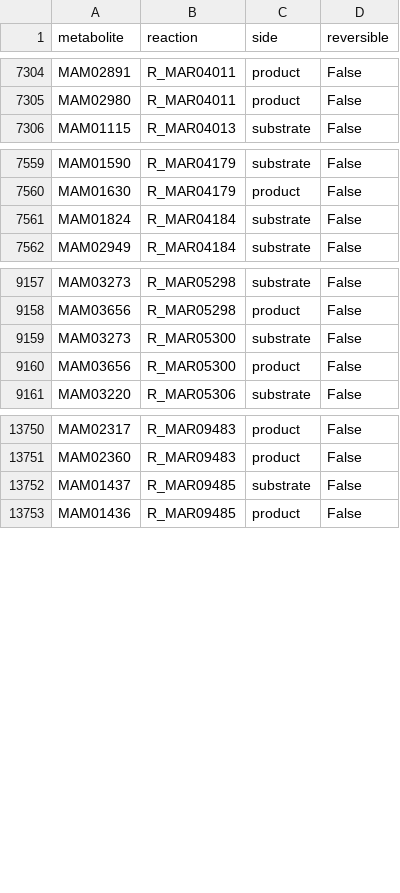
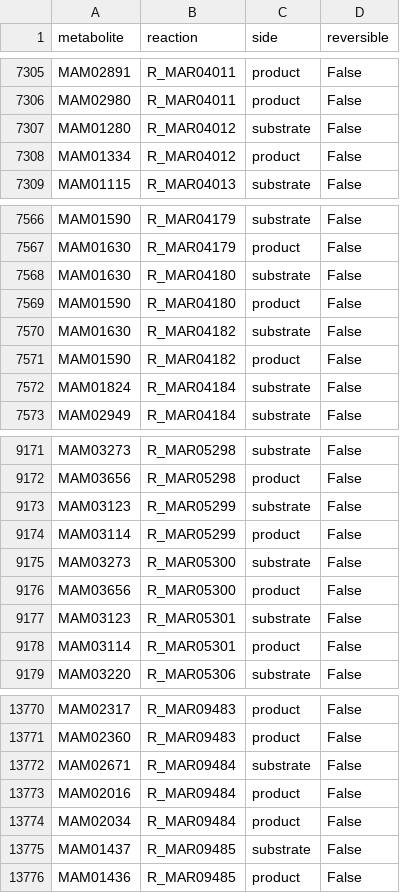
Before and after one commit to joreynajr/Metaboenrich-Currency-Gene-Predictor, a TSV file: network/edges.tsv, drawn as a sheet; only a part is shown, gaps mark what is left out; the diff covers the shown part only.

```diff
--- a/network/edges.tsv
+++ b/network/edges.tsv
@@ -7305,2 +7306,4 @@ MAM02891	R_MAR04011	product	False
 MAM02980	R_MAR04011	product	False
+MAM01280	R_MAR04012	substrate	False
+MAM01334	R_MAR04012	product	False
 MAM01115	R_MAR04013	substrate	False
@@ -7560,2 +7567,6 @@ MAM01590	R_MAR04179	substrate	False
 MAM01630	R_MAR04179	product	False
+MAM01630	R_MAR04180	substrate	False
+MAM01590	R_MAR04180	product	False
+MAM01630	R_MAR04182	substrate	False
+MAM01590	R_MAR04182	product	False
 MAM01824	R_MAR04184	substrate	False
@@ -9158,4 +9172,8 @@ MAM03273	R_MAR05298	substrate	False
 MAM03656	R_MAR05298	product	False
+MAM03123	R_MAR05299	substrate	False
+MAM03114	R_MAR05299	product	False
 MAM03273	R_MAR05300	substrate	False
 MAM03656	R_MAR05300	product	False
+MAM03123	R_MAR05301	substrate	False
+MAM03114	R_MAR05301	product	False
 MAM03220	R_MAR05306	substrate	False
@@ -13751,2 +13771,5 @@ MAM02317	R_MAR09483	product	False
 MAM02360	R_MAR09483	product	False
+MAM02671	R_MAR09484	substrate	False
+MAM02016	R_MAR09484	product	False
+MAM02034	R_MAR09484	product	False
 MAM01437	R_MAR09485	substrate	False
```
Also changed, not shown: 11 added rows elsewhere in this file, network/currency_edges.tsv, 7 other files.
